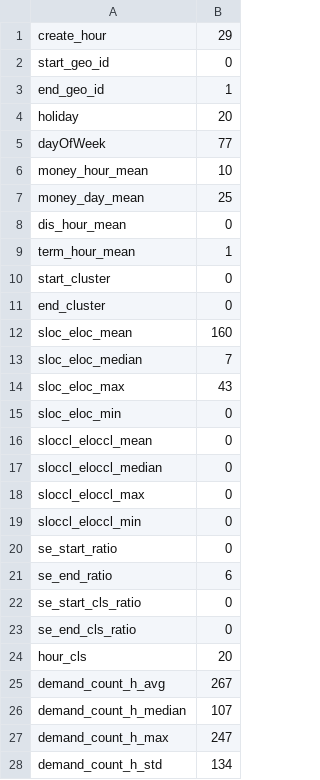
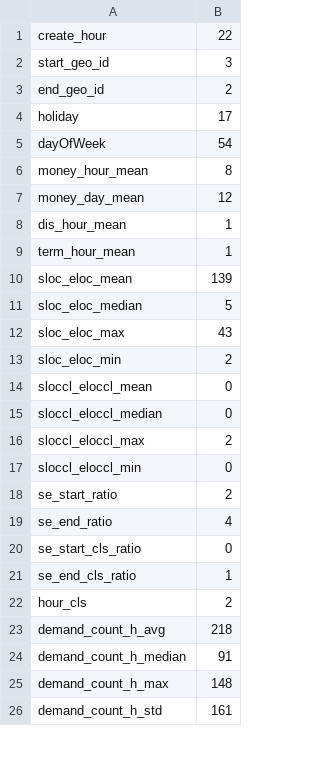
Before and after one commit to dereksjtu/UAI-Cup, a CSV file: code/param_online.csv, drawn as a sheet; only a part is shown; the diff covers the shown part only.

```diff
--- a/code/param_online.csv
+++ b/code/param_online.csv
@@ -1,28 +1,26 @@
-create_hour,29
-start_geo_id,0
-end_geo_id,1
-holiday,20
-dayOfWeek,77
-money_hour_mean,10
-money_day_mean,25
-dis_hour_mean,0
+create_hour,22
+start_geo_id,3
+end_geo_id,2
+holiday,17
+dayOfWeek,54
+money_hour_mean,8
+money_day_mean,12
+dis_hour_mean,1
 term_hour_mean,1
-start_cluster,0
-end_cluster,0
-sloc_eloc_mean,160
-sloc_eloc_median,7
+sloc_eloc_mean,139
+sloc_eloc_median,5
 sloc_eloc_max,43
-sloc_eloc_min,0
+sloc_eloc_min,2
 sloccl_eloccl_mean,0
 sloccl_eloccl_median,0
-sloccl_eloccl_max,0
+sloccl_eloccl_max,2
 sloccl_eloccl_min,0
-se_start_ratio,0
-se_end_ratio,6
+se_start_ratio,2
+se_end_ratio,4
 se_start_cls_ratio,0
-se_end_cls_ratio,0
-hour_cls,20
-demand_count_h_avg,267
-demand_count_h_median,107
-demand_count_h_max,247
-demand_count_h_std,134
+se_end_cls_ratio,1
+hour_cls,2
+demand_count_h_avg,218
+demand_count_h_median,91
+demand_count_h_max,148
+demand_count_h_std,161
```
Also changed, not shown: 16 edited cells elsewhere in this file, code/result.csv, 2 other files.
